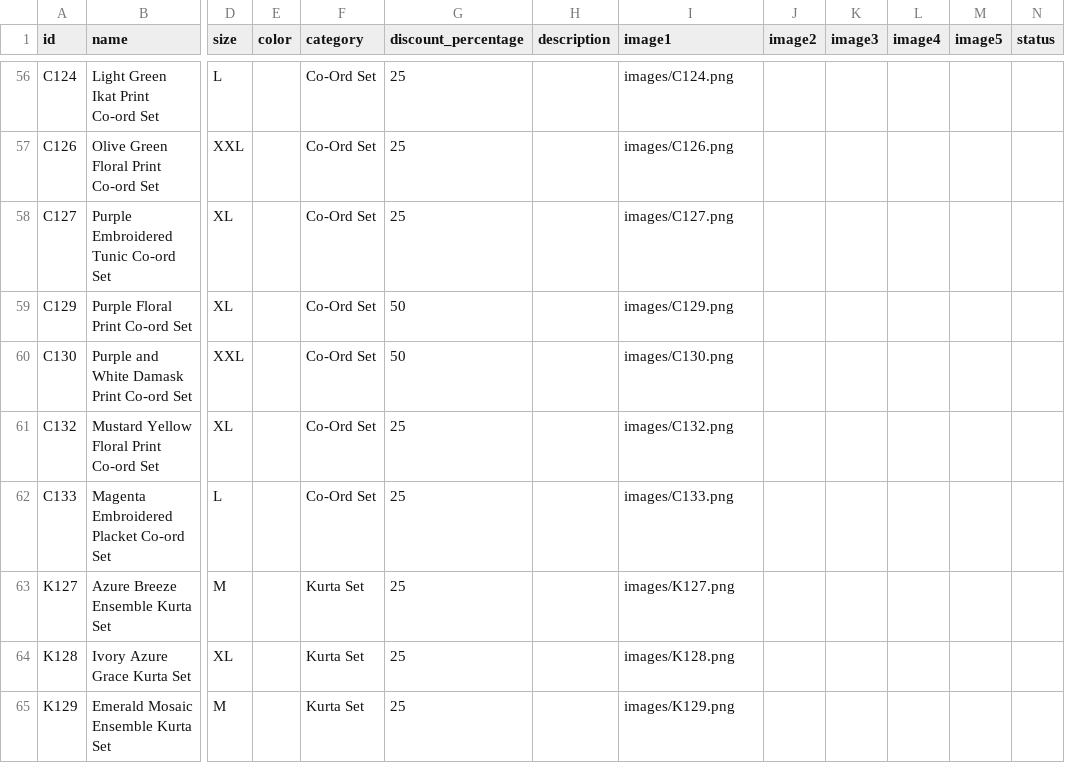
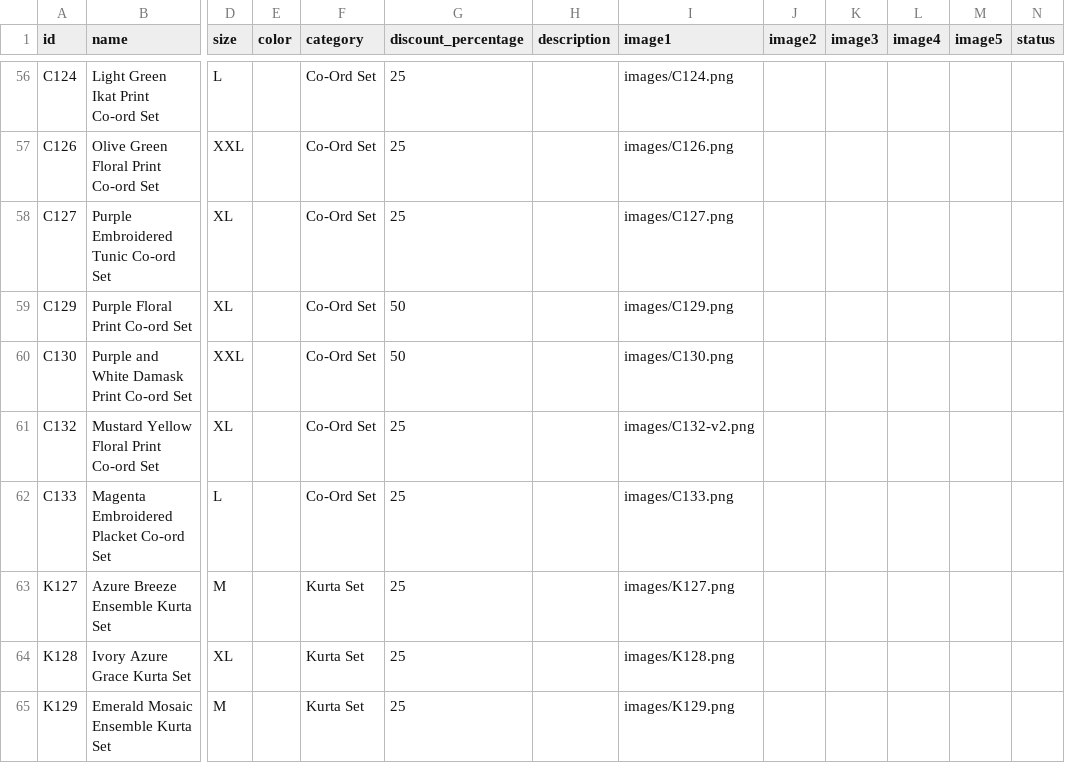
Before and after one commit to thepoojascloset/store, a CSV file: products.csv, drawn as a sheet; only a part is shown, gaps mark what is left out; the diff names each change by its address in the sheet, - before the commit and + after, or states it on an @@ line.

Commit message:
Update image for C132 Co-ord Set
Updated image path for C132 to new version.

```diff
--- a/products.csv
+++ b/products.csv
-I61 (image1): images/C132.png
+I61 (image1): images/C132-v2.png
```
